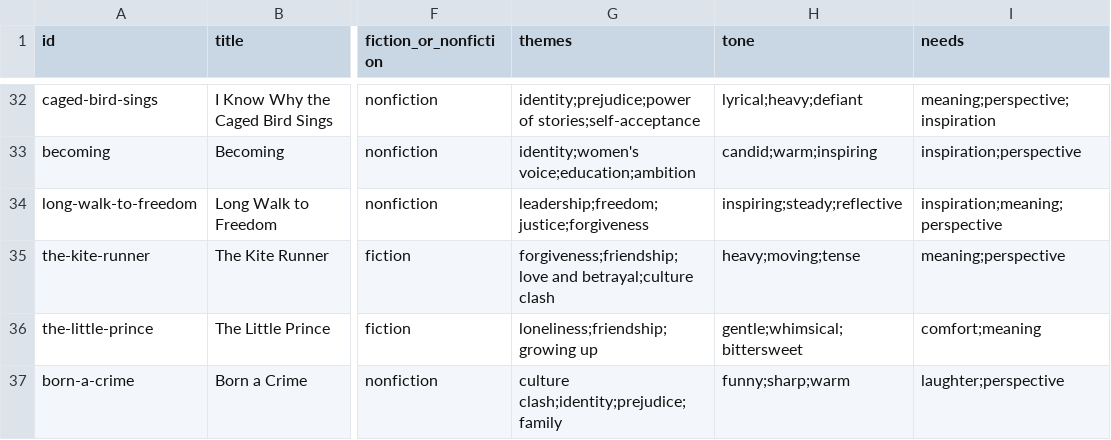
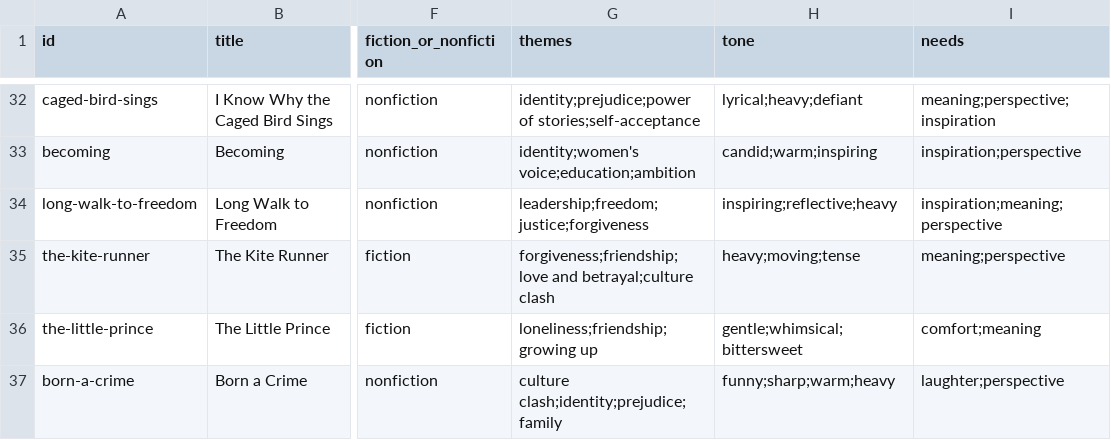
Before and after one commit to vedikahansaria/reading-companion, a CSV file: data/books.csv, drawn as a sheet; only a part is shown, gaps mark what is left out; the diff covers the shown part only; the diff names each change by its address in the sheet, - before the commit and + after, or states it on an @@ line.

```diff
--- a/data/books.csv
+++ b/data/books.csv
-H34 (tone): inspiring;steady;reflective
+H34 (tone): inspiring;reflective;heavy
-H37 (tone): funny;sharp;warm
+H37 (tone): funny;sharp;warm;heavy
```
Also changed, not shown: 7 edited cells elsewhere in this file, data/theme_journeys.csv, 6 other files.
